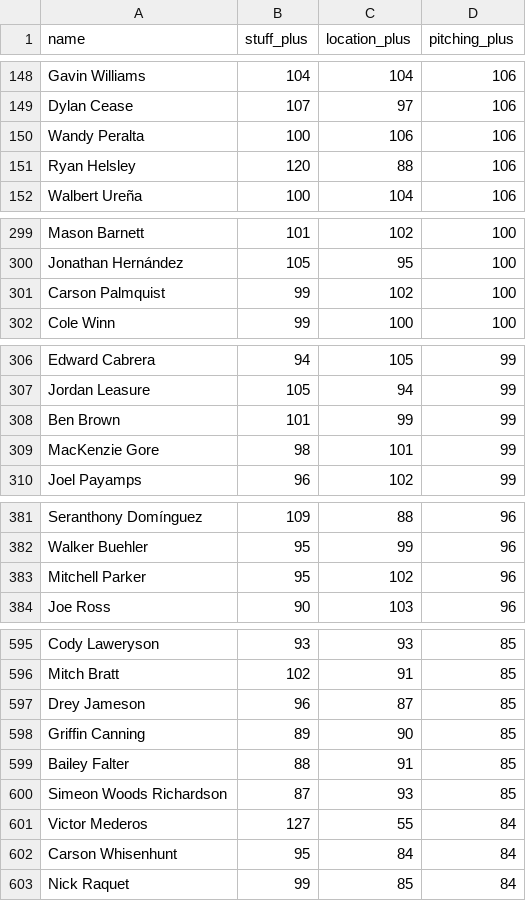
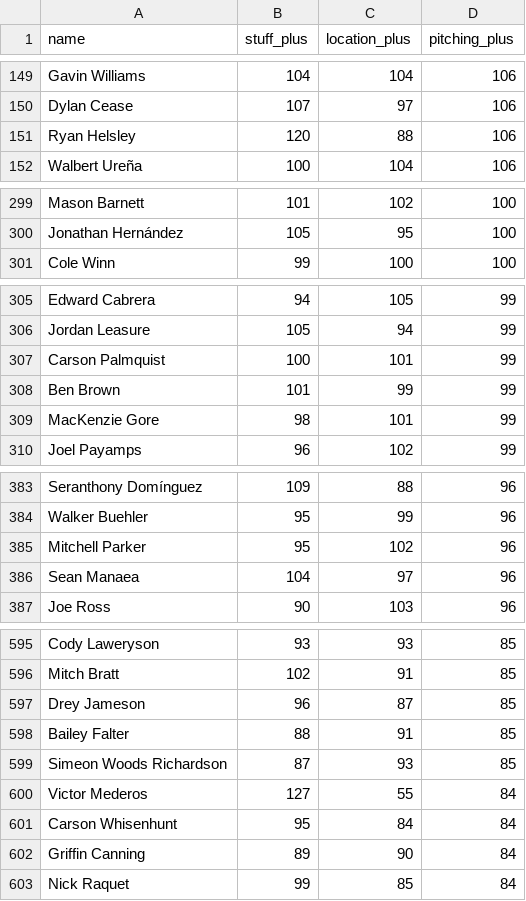
Before and after one commit to sh1nd0/dpf-dashboard, a CSV file: data/stuff_plus_2026.csv, drawn as a sheet; only a part is shown, gaps mark what is left out; removed rows and columns are numbered as before the commit, all else as after; the diff covers the shown part only; the diff names each change by its address in the sheet, - before the commit and + after, or states it on an @@ line.

```diff
--- a/data/stuff_plus_2026.csv
+++ b/data/stuff_plus_2026.csv
-row 150: Wandy Peralta | 100 | 106 | 106
-row 301: Carson Palmquist | 99 | 102 | 100
+row 307: Carson Palmquist | 100 | 101 | 99
+row 386: Sean Manaea | 104 | 97 | 96
-row 598: Griffin Canning | 89 | 90 | 85
+row 602: Griffin Canning | 89 | 90 | 84
```
Also changed, not shown: 7 added rows, 7 removed rows, 10 moved rows and 6 edited cells elsewhere in this file, data/bat_statcast_2026.csv, data/savant_percentiles_bat_2026.csv, 9 other files.
